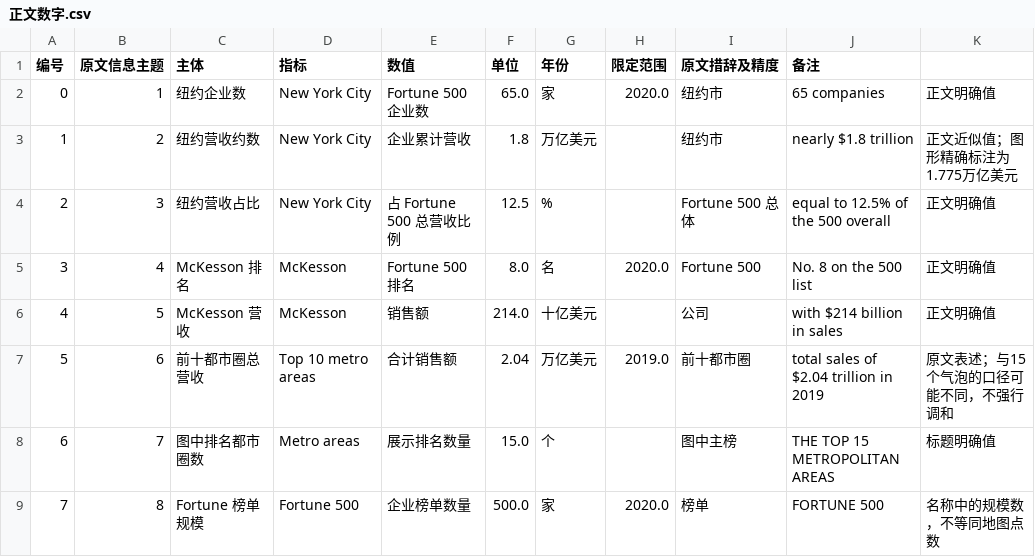
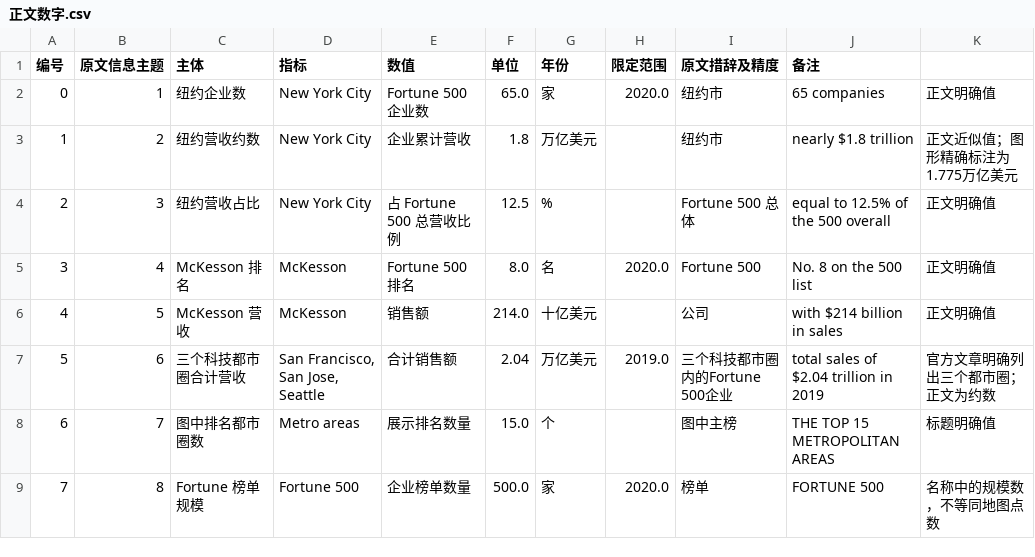
Before and after one commit to su0622/aade, a CSV file: 02-信息图形类型案例/混合型信息图形/Fortune500/data/正文数字.csv, drawn as a sheet.

```diff
--- a/02-信息图形类型案例/混合型信息图形/Fortune500/data/正文数字.csv
+++ b/02-信息图形类型案例/混合型信息图形/Fortune500/data/正文数字.csv
@@ -6,3 +6,3 @@
 4,5,McKesson 营收,McKesson,销售额,214.0,十亿美元,,公司,with $214 billion in sales,正文明确值
-5,6,前十都市圈总营收,Top 10 metro areas,合计销售额,2.04,万亿美元,2019.0,前十都市圈,total sales of $2.04 trillion in 2019,原文表述；与15个气泡的口径可能不同，不强行调和
+5,6,三个科技都市圈合计营收,"San Francisco, San Jose, Seattle",合计销售额,2.04,万亿美元,2019.0,三个科技都市圈内的Fortune 500企业,total sales of $2.04 trillion in 2019,官方文章明确列出三个都市圈；正文为约数
 6,7,图中排名都市圈数,Metro areas,展示排名数量,15.0,个,,图中主榜,THE TOP 15 METROPOLITAN AREAS,标题明确值
```
Also changed, not shown: 02-信息图形类型案例/混合型信息图形/Fortune500/data/来源与提取边界.csv, 24 other files.
